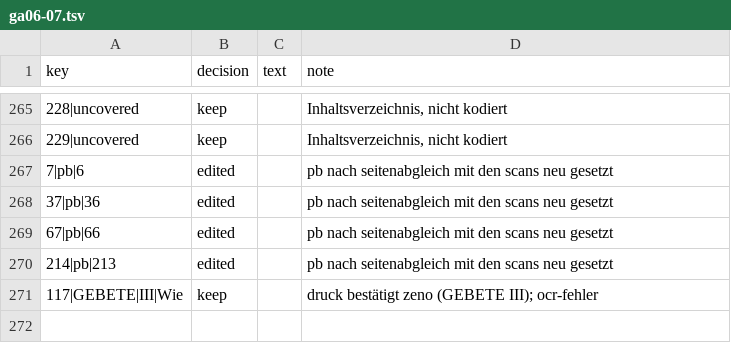
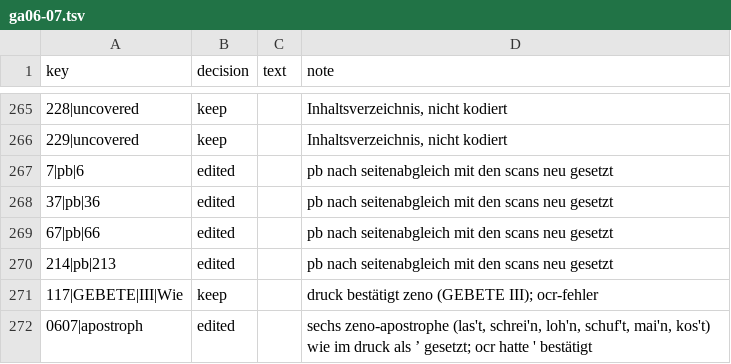
Before and after one commit to PTOROS-Verlag/PTOROS-verlag.github.io, a TSV file: decisions/ga06-07.tsv, drawn as a sheet; only a part is shown, gaps mark what is left out.

Commit message:
tei: typographic apostrophe throughout

```diff
--- a/decisions/ga06-07.tsv
+++ b/decisions/ga06-07.tsv
@@ -271 +271,2 @@ key	decision	text	note
 117|GEBETE|III|Wie	keep		druck bestätigt zeno (GEBETE III); ocr-fehler
+0607|apostroph	edited		sechs zeno-apostrophe (las't, schrei'n, loh'n, schuf't, mai'n, kos't) wie im druck als ’ gesetzt; ocr hatte ' bestätigt
```
Also changed, not shown: 9 other files.
